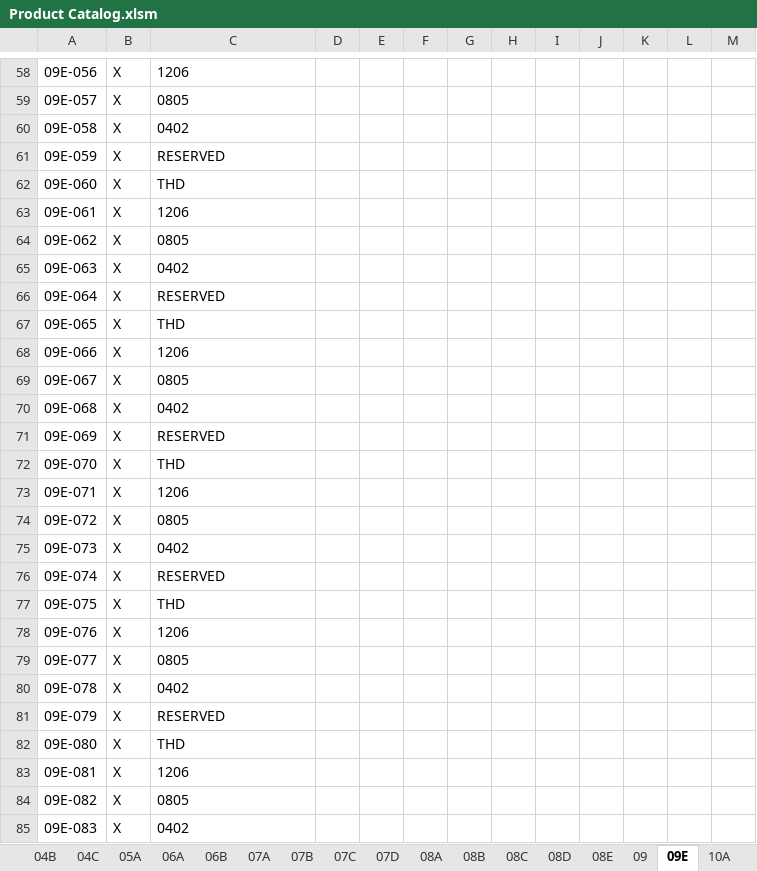
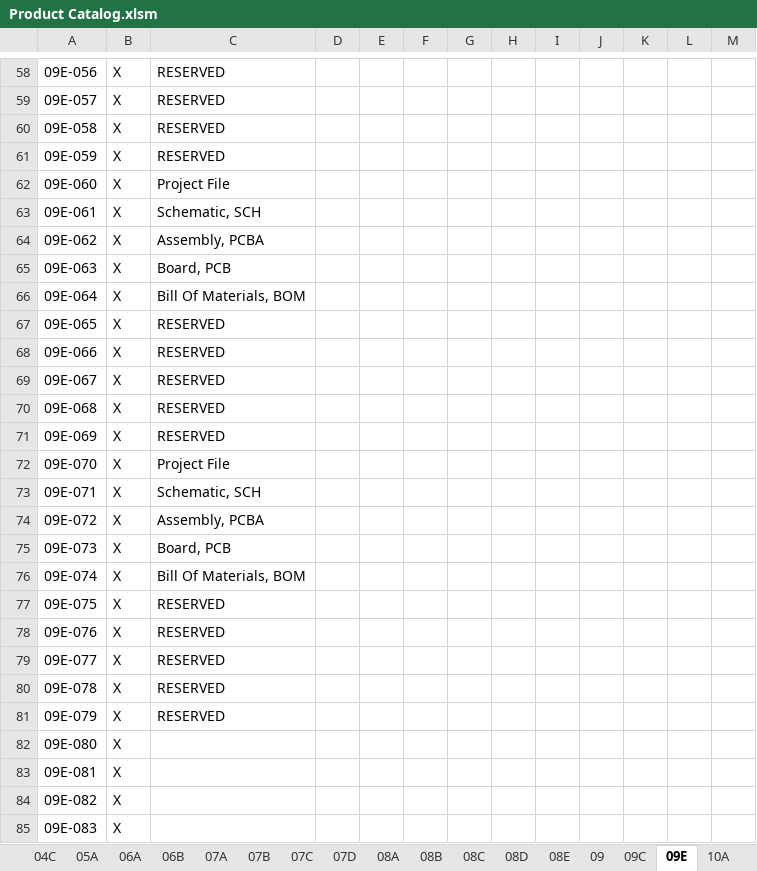
Before and after one commit to miniPCB/EAGLE, an Excel workbook: miniPCB/ENGDOC/Part Number Catalog/Product Catalog.xlsm, sheet 09E, drawn as a sheet; only a part is shown, gaps mark what is left out; values as stored, in another font and other column widths than the file's, no borders; the diff covers the shown part only; the diff names each change by its address in the sheet, - before the commit and + after, or states it on an @@ line.

```diff
--- a/miniPCB/ENGDOC/Part Number Catalog/Product Catalog.xlsm (sheet 09E)
+++ b/miniPCB/ENGDOC/Part Number Catalog/Product Catalog.xlsm (sheet 09E)
+sheet tab: 09C
-C58: 1206
+C58: RESERVED
-C59: 0805
+C59: RESERVED
-C60: 0402
+C60: RESERVED
-C62: THD
+C62: Project File
-C63: 1206
+C63: Schematic, SCH
-C64: 0805
+C64: Assembly, PCBA
-C65: 0402
+C65: Board, PCB
-C66: RESERVED
+C66: Bill Of Materials, BOM
-C67: THD
+C67: RESERVED
-C68: 1206
+C68: RESERVED
-C69: 0805
+C69: RESERVED
-C70: 0402
+C70: RESERVED
-C72: THD
+C72: Project File
-C73: 1206
+C73: Schematic, SCH
-C74: 0805
+C74: Assembly, PCBA
-C75: 0402
+C75: Board, PCB
-C76: RESERVED
+C76: Bill Of Materials, BOM
-C77: THD
+C77: RESERVED
-C78: 1206
+C78: RESERVED
-C79: 0805
+C79: RESERVED
-C80: 0402
+C80: RESERVED
-C82: THD
+C82: (empty)
-C83: 1206
+C83: (empty)
-C84: 0805
+C84: (empty)
-C85: 0402
+C85: (empty)
```
Also changed, not shown: 978 edited cells elsewhere in this sheet, sheet 04A, sheet 00A, other sheet tabs, 12 other files.
